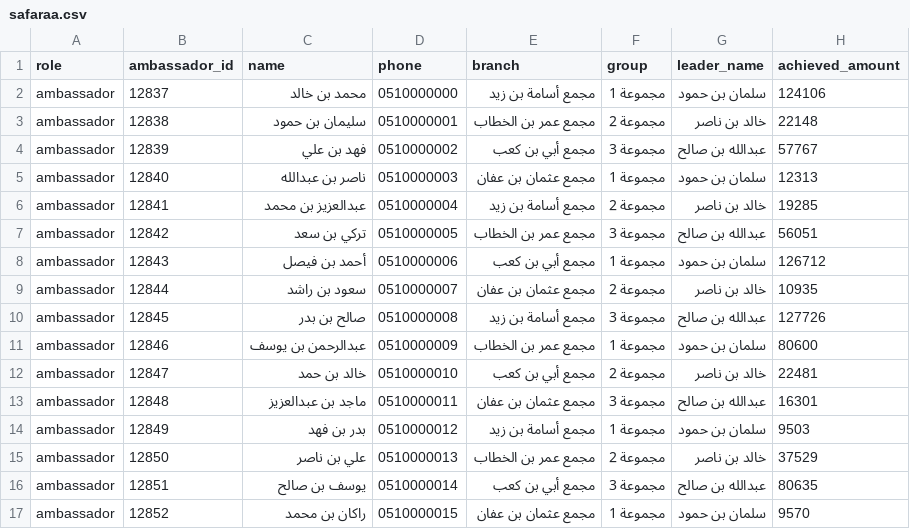
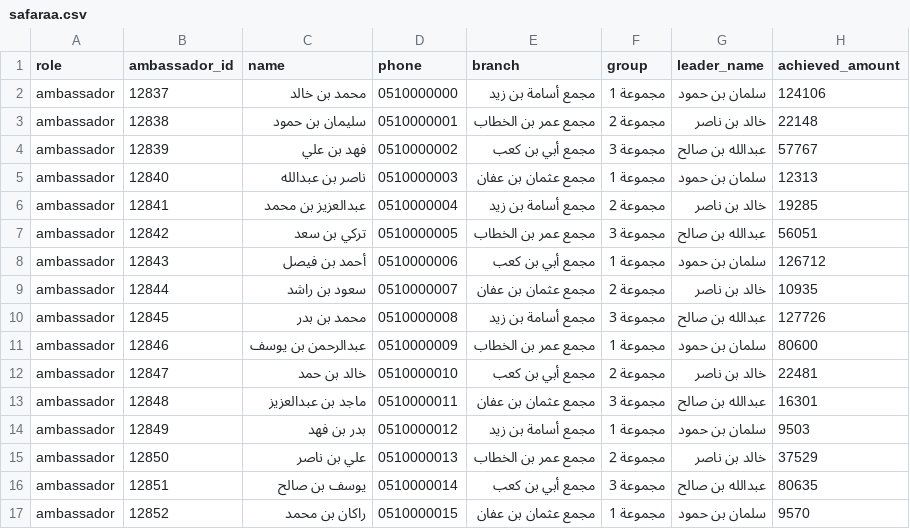
Before and after one commit to 9ini12-ctrl/safer2, a CSV file: data/safaraa.csv, drawn as a sheet; only a part is shown; the diff names each change by its address in the sheet, - before the commit and + after, or states it on an @@ line.

Commit message:
Update safaraa.csv

```diff
--- a/data/safaraa.csv
+++ b/data/safaraa.csv
-C10 (name): صالح بن بدر
+C10 (name): محمد بن بدر
```
